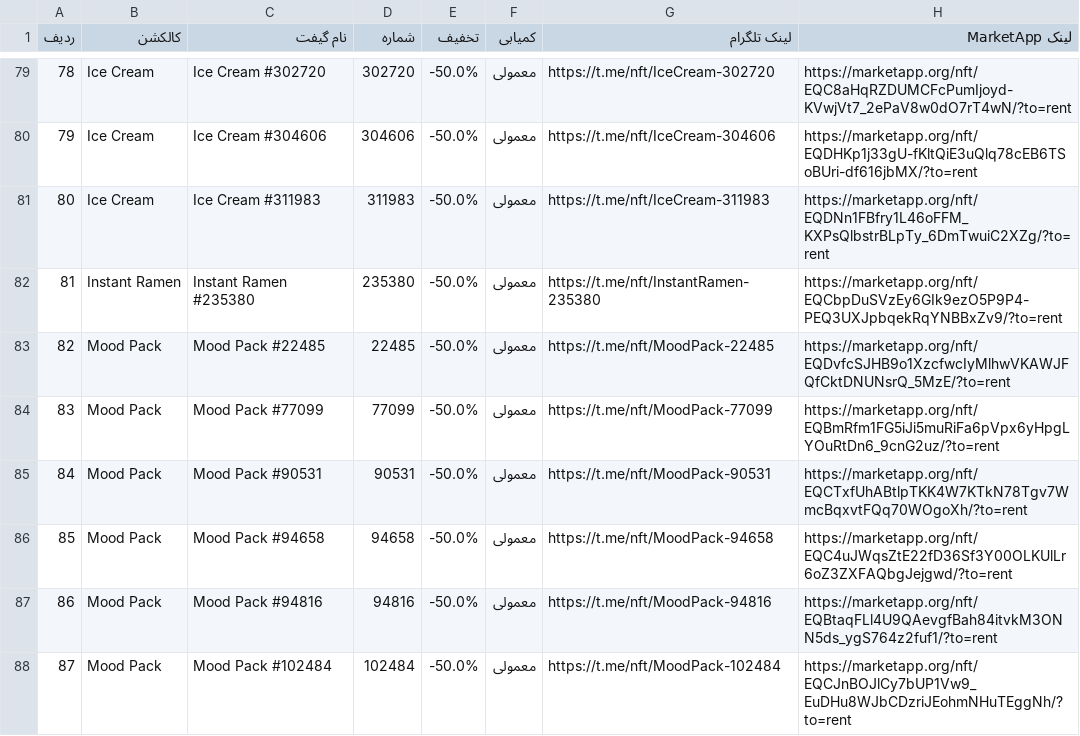
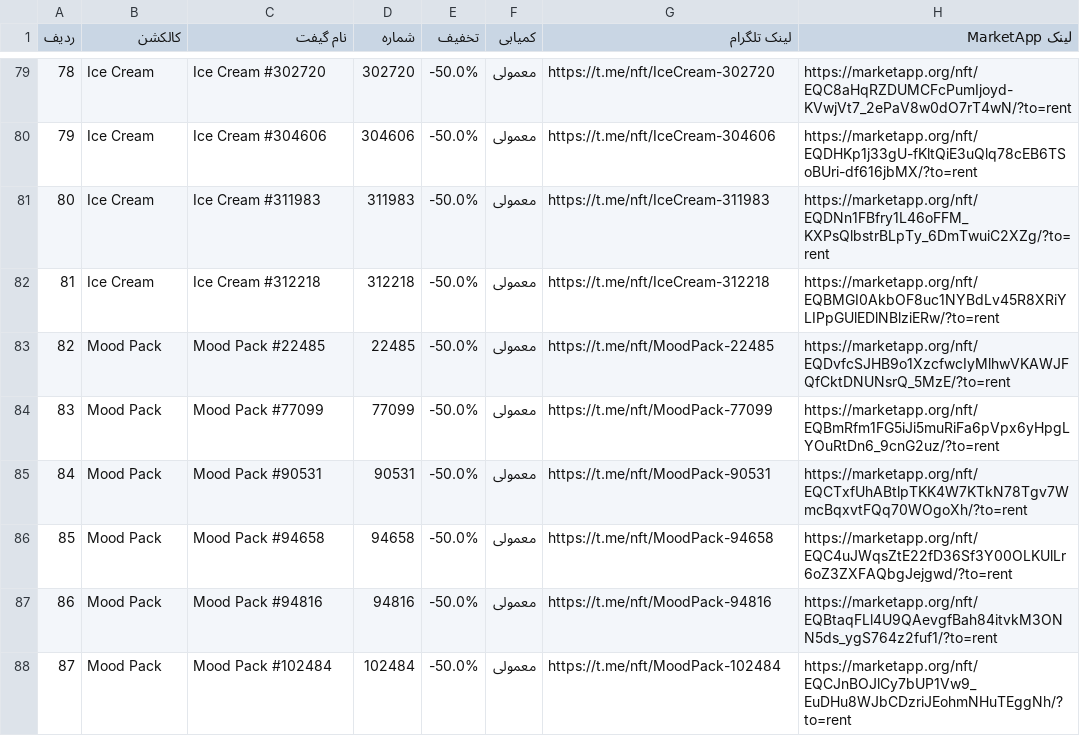
Before and after one commit to Zanjania0/market-deal-bot, a CSV file: discounts.csv, drawn as a sheet; only a part is shown, gaps mark what is left out.

```diff
--- a/discounts.csv
+++ b/discounts.csv
@@ -81,3 +81,3 @@
 80,Ice Cream,Ice Cream #311983,311983,-50.0%,معمولی,https://t.me/nft/IceCream-311983,https://marketapp.org/nft/EQDNn1FBfry1L46oFFM_KXPsQlbstrBLpTy_6DmTwuiC2XZg/?to=rent
-81,Instant Ramen,Instant Ramen #235380,235380,-50.0%,معمولی,https://t.me/nft/InstantRamen-235380,https://marketapp.org/nft/EQCbpDuSVzEy6GIk9ezO5P9P4-PEQ3UXJpbqekRqYNBBxZv9/?to=rent
+81,Ice Cream,Ice Cream #312218,312218,-50.0%,معمولی,https://t.me/nft/IceCream-312218,https://marketapp.org/nft/EQBMGI0AkbOF8uc1NYBdLv45R8XRiYLIPpGUlEDlNBlziERw/?to=rent
 82,Mood Pack,Mood Pack #22485,22485,-50.0%,معمولی,https://t.me/nft/MoodPack-22485,https://marketapp.org/nft/EQDvfcSJHB9o1XzcfwcIyMlhwVKAWJFQfCktDNUNsrQ_5MzE/?to=rent
```
Also changed, not shown: 2 other files.
